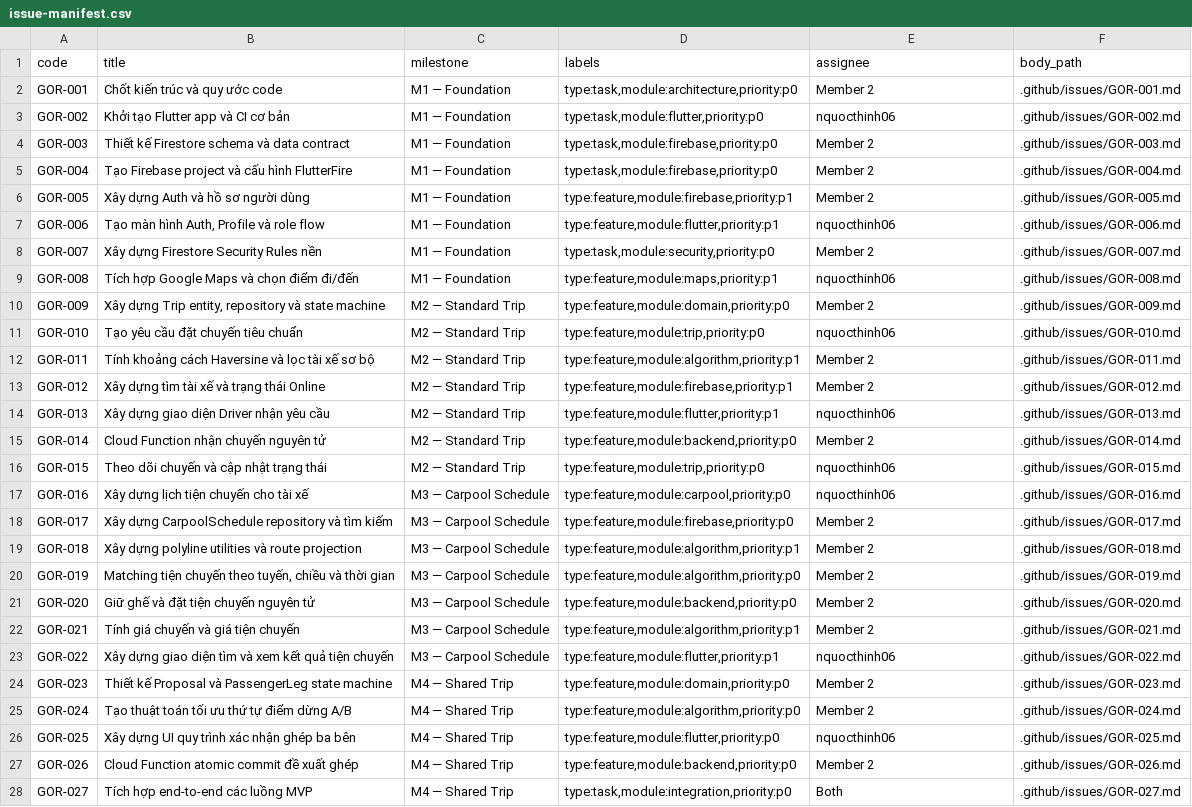
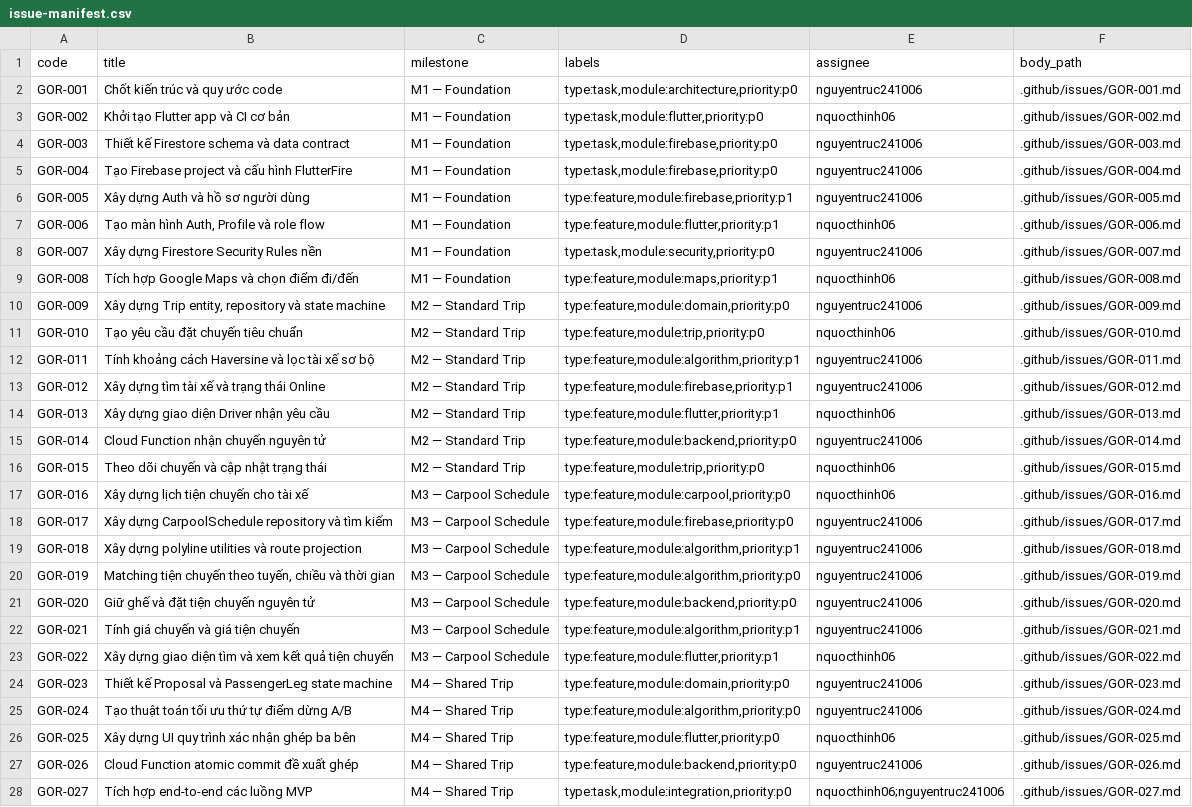
Before and after one commit to nquocthinh06/GoRide-App, a CSV file: .github/issue-manifest.csv, drawn as a sheet; only a part is shown; the diff covers the shown part only; the diff names each change by its address in the sheet, - before the commit and + after, or states it on an @@ line.

Commit message:
docs: update Member 2 GitHub username (nguyentruc241006) across docs and issue manifest

```diff
--- a/.github/issue-manifest.csv
+++ b/.github/issue-manifest.csv
-E2 (assignee): Member 2
+E2 (assignee): nguyentruc241006
-E4:E6 (assignee): Member 2
+E4:E6 (assignee): nguyentruc241006
-E8 (assignee): Member 2
+E8 (assignee): nguyentruc241006
-E10 (assignee): Member 2
+E10 (assignee): nguyentruc241006
-E12:E13 (assignee): Member 2
+E12:E13 (assignee): nguyentruc241006
-E15 (assignee): Member 2
+E15 (assignee): nguyentruc241006
-E18:E22 (assignee): Member 2
+E18:E22 (assignee): nguyentruc241006
-E24:E25 (assignee): Member 2
+E24:E25 (assignee): nguyentruc241006
-E27 (assignee): Member 2
+E27 (assignee): nguyentruc241006
-E28 (assignee): Both
+E28 (assignee): nquocthinh06;nguyentruc241006
```
Also changed, not shown: 1 edited cell elsewhere in this file, 25 other files.
